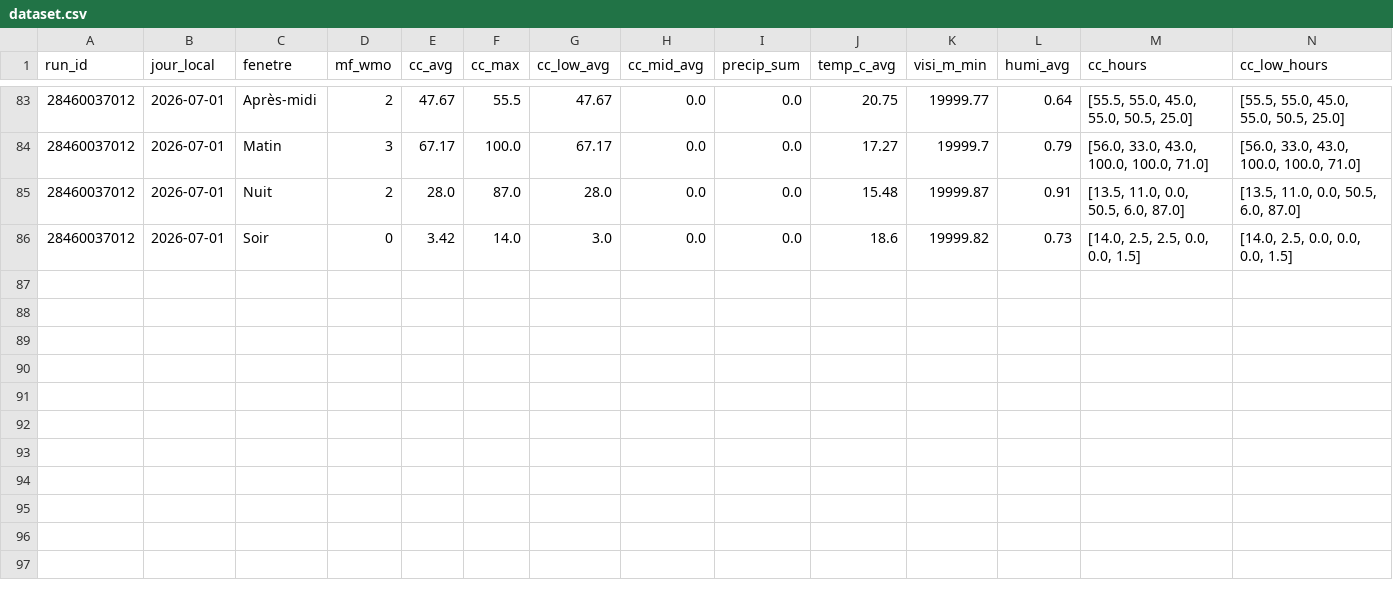
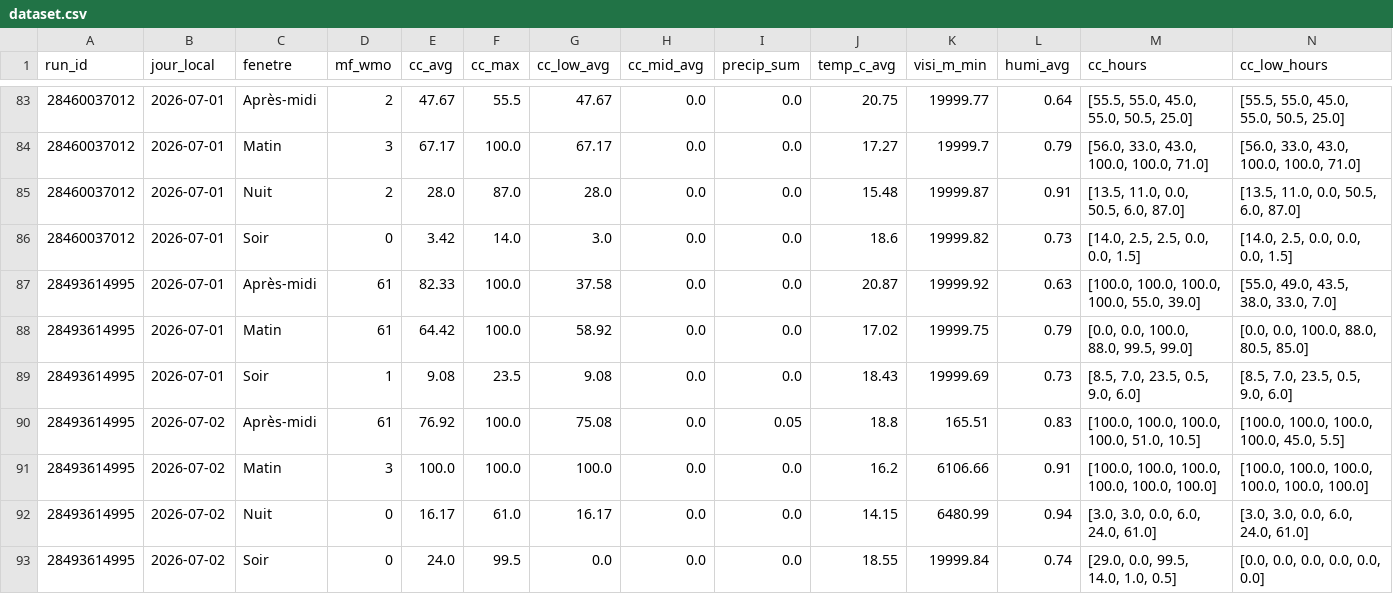
Before and after one commit to atantet/meteo, a CSV file: data/calibration/dataset.csv, drawn as a sheet; only a part is shown, gaps mark what is left out; rows hold the shown columns only; the diff names each change by its address in the sheet, - before the commit and + after, or states it on an @@ line.

Commit message:
chore(calibration): pipeline auto 2026-07-01T05:11Z

```diff
--- a/data/calibration/dataset.csv
+++ b/data/calibration/dataset.csv
+row 87: 28493614995 | 2026-07-01 | Après-midi | 61 | 82.33 | 100.0 | 37.58 | 0.0 | 0.0 | 20.87 | 19999.92 | 0.63 | [100.0, 100.0, 100.0, 100.0, 55.0, 39.0] | [55.0, 49.0, 43.5, 38.0, 33.0, 7.0]
+row 88: 28493614995 | 2026-07-01 | Matin | 61 | 64.42 | 100.0 | 58.92 | 0.0 | 0.0 | 17.02 | 19999.75 | 0.79 | [0.0, 0.0, 100.0, 88.0, 99.5, 99.0] | [0.0, 0.0, 100.0, 88.0, 80.5, 85.0]
+row 89: 28493614995 | 2026-07-01 | Soir | 1 | 9.08 | 23.5 | 9.08 | 0.0 | 0.0 | 18.43 | 19999.69 | 0.73 | [8.5, 7.0, 23.5, 0.5, 9.0, 6.0] | [8.5, 7.0, 23.5, 0.5, 9.0, 6.0]
+row 90: 28493614995 | 2026-07-02 | Après-midi | 61 | 76.92 | 100.0 | 75.08 | 0.0 | 0.05 | 18.8 | 165.51 | 0.83 | [100.0, 100.0, 100.0, 100.0, 51.0, 10.5] | [100.0, 100.0, 100.0, 100.0, 45.0, 5.5]
+row 91: 28493614995 | 2026-07-02 | Matin | 3 | 100.0 | 100.0 | 100.0 | 0.0 | 0.0 | 16.2 | 6106.66 | 0.91 | [100.0, 100.0, 100.0, 100.0, 100.0, 100.0] | [100.0, 100.0, 100.0, 100.0, 100.0, 100.0]
+row 92: 28493614995 | 2026-07-02 | Nuit | 0 | 16.17 | 61.0 | 16.17 | 0.0 | 0.0 | 14.15 | 6480.99 | 0.94 | [3.0, 3.0, 0.0, 6.0, 24.0, 61.0] | [3.0, 3.0, 0.0, 6.0, 24.0, 61.0]
+row 93: 28493614995 | 2026-07-02 | Soir | 0 | 24.0 | 99.5 | 0.0 | 0.0 | 0.0 | 18.55 | 19999.84 | 0.74 | [29.0, 0.0, 99.5, 14.0, 1.0, 0.5] | [0.0, 0.0, 0.0, 0.0, 0.0, 0.0]
```
Also changed, not shown: data/calibration/labels.csv.
